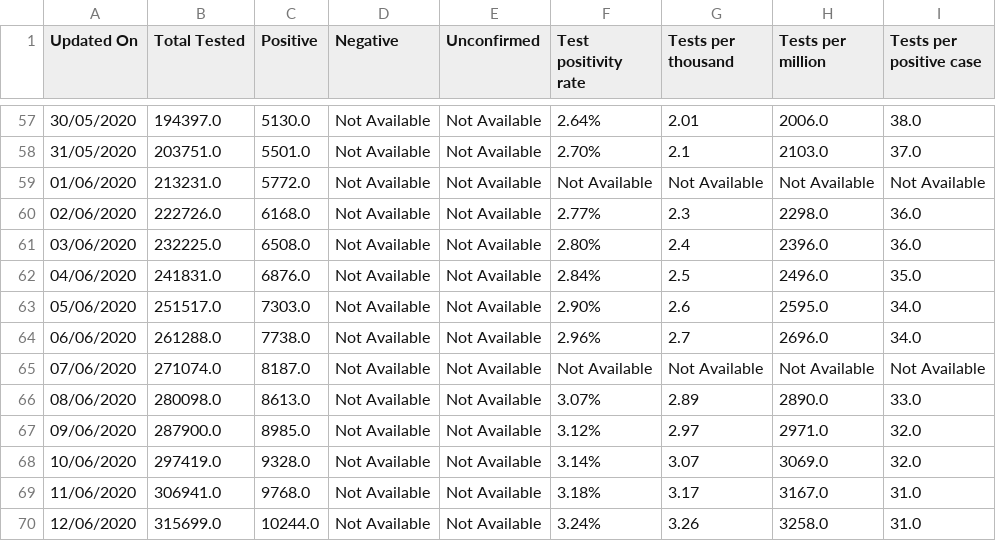
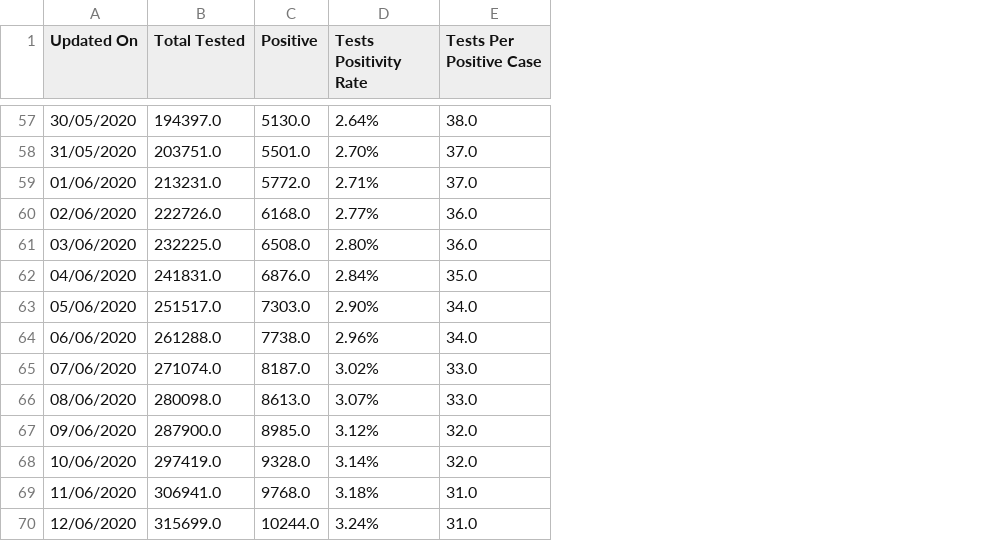
Before and after one commit to adimehta03/CODS-NLP-ML-Team, a CSV file: covid-19-india-data/test_data/state_test_data/West Bengal.csv, drawn as a sheet; only a part is shown, gaps mark what is left out; removed rows and columns are numbered as before the commit, all else as after; the diff covers the shown part only; the diff names each change by its address in the sheet, - before the commit and + after, or states it on an @@ line.

```diff
--- a/covid-19-india-data/test_data/state_test_data/West Bengal.csv
+++ b/covid-19-india-data/test_data/state_test_data/West Bengal.csv
-column D (Negative), rows 57-70: all Not Available
-column E (Unconfirmed), rows 57-70: all Not Available
-column G (Tests per thousand), rows 57-70: 2.01 | 2.1 | Not Available | 2.3 | 2.4 | 2.5 | 2.6 | 2.7 | Not Available | 2.89 | 2.97 | 3.07 | 3.17 | 3.26
-column H (Tests per million), rows 57-70: 2006.0 | 2103.0 | Not Available | 2298.0 | 2396.0 | 2496.0 | 2595.0 | 2696.0 | Not Available | 2890.0 | 2971.0 | 3069.0 | 3167.0 | 3258.0
-D1: Test positivity rate
+D1: Tests Positivity Rate
-E1: Tests per positive case
+E1: Tests Per Positive Case
-D59 (Tests Positivity Rate): Not Available
+D59 (Tests Positivity Rate): 2.71%
-E59 (Tests Per Positive Case): Not Available
+E59 (Tests Per Positive Case): 37.0
-D65 (Tests Positivity Rate): Not Available
+D65 (Tests Positivity Rate): 3.02%
-E65 (Tests Per Positive Case): Not Available
+E65 (Tests Per Positive Case): 33.0
```
Also changed, not shown: 12 added rows and 12 edited cells elsewhere in this file, covid-19-india-data/test_data/state_test_data/Delhi.csv, covid-19-india-data/test_data/state_test_data/Goa.csv, 41 other files.
